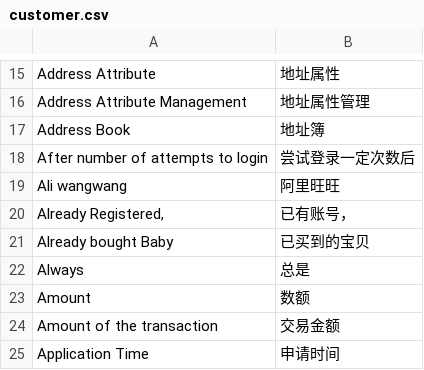
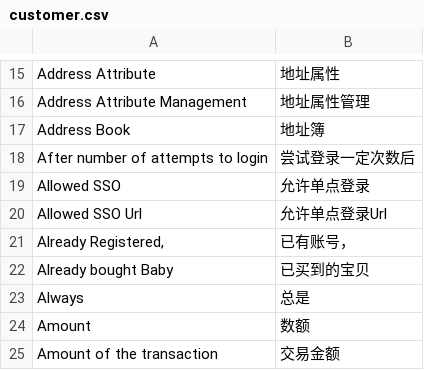
Before and after one commit to peachyang/py_website, a CSV file: app/i18n/zh-CN/customer.csv, drawn as a sheet; only a part is shown, gaps mark what is left out; the shorter side is filled out with more unchanged rows.

```diff
--- a/app/i18n/zh-CN/customer.csv
+++ b/app/i18n/zh-CN/customer.csv
@@ -18,3 +18,4 @@
 "After number of attempts to login","尝试登录一定次数后"
-"Ali wangwang","阿里旺旺"
+"Allowed SSO","允许单点登录"
+"Allowed SSO Url","允许单点登录Url"
 "Already Registered,","已有账号，"
```
Also changed, not shown: 15 other files.
